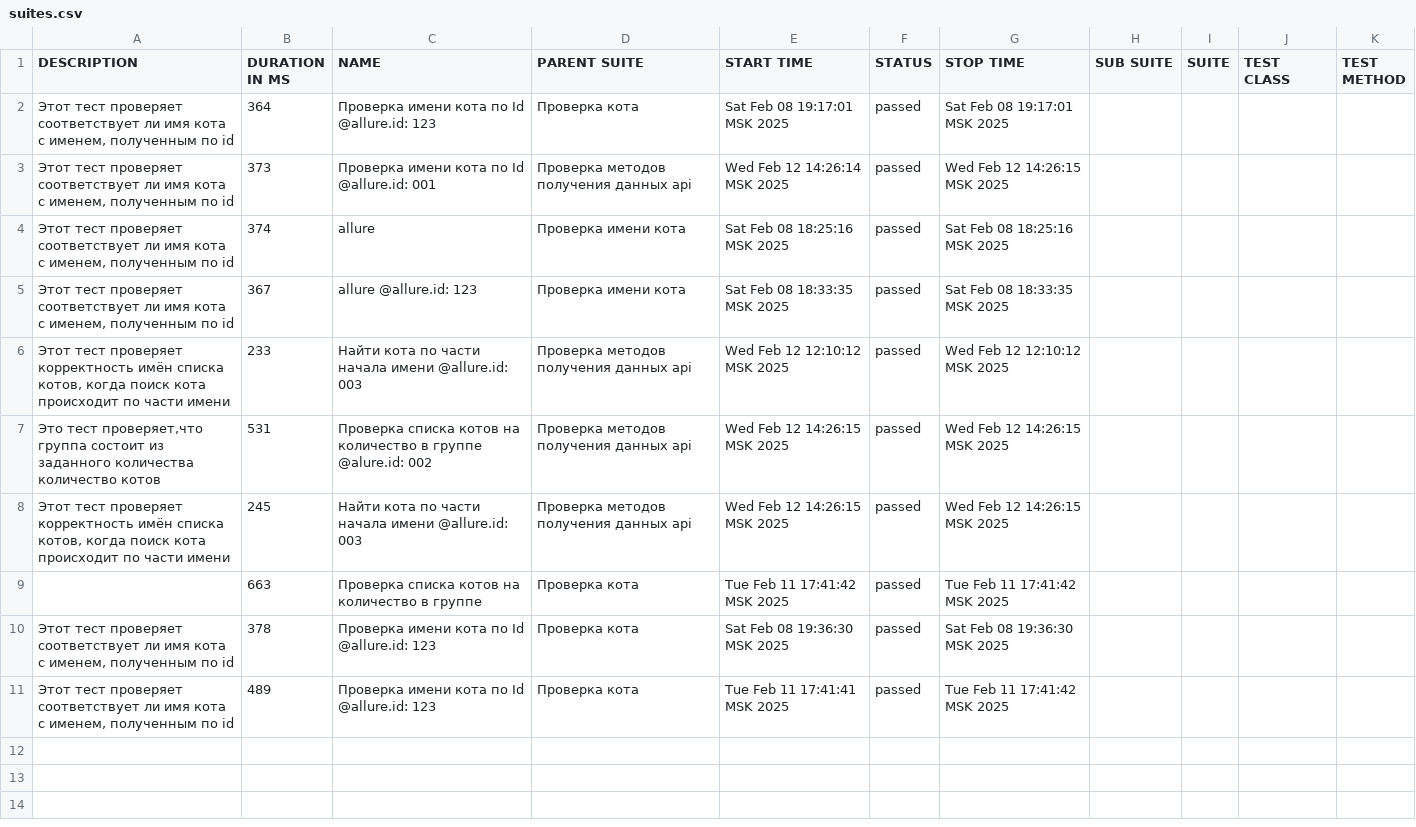
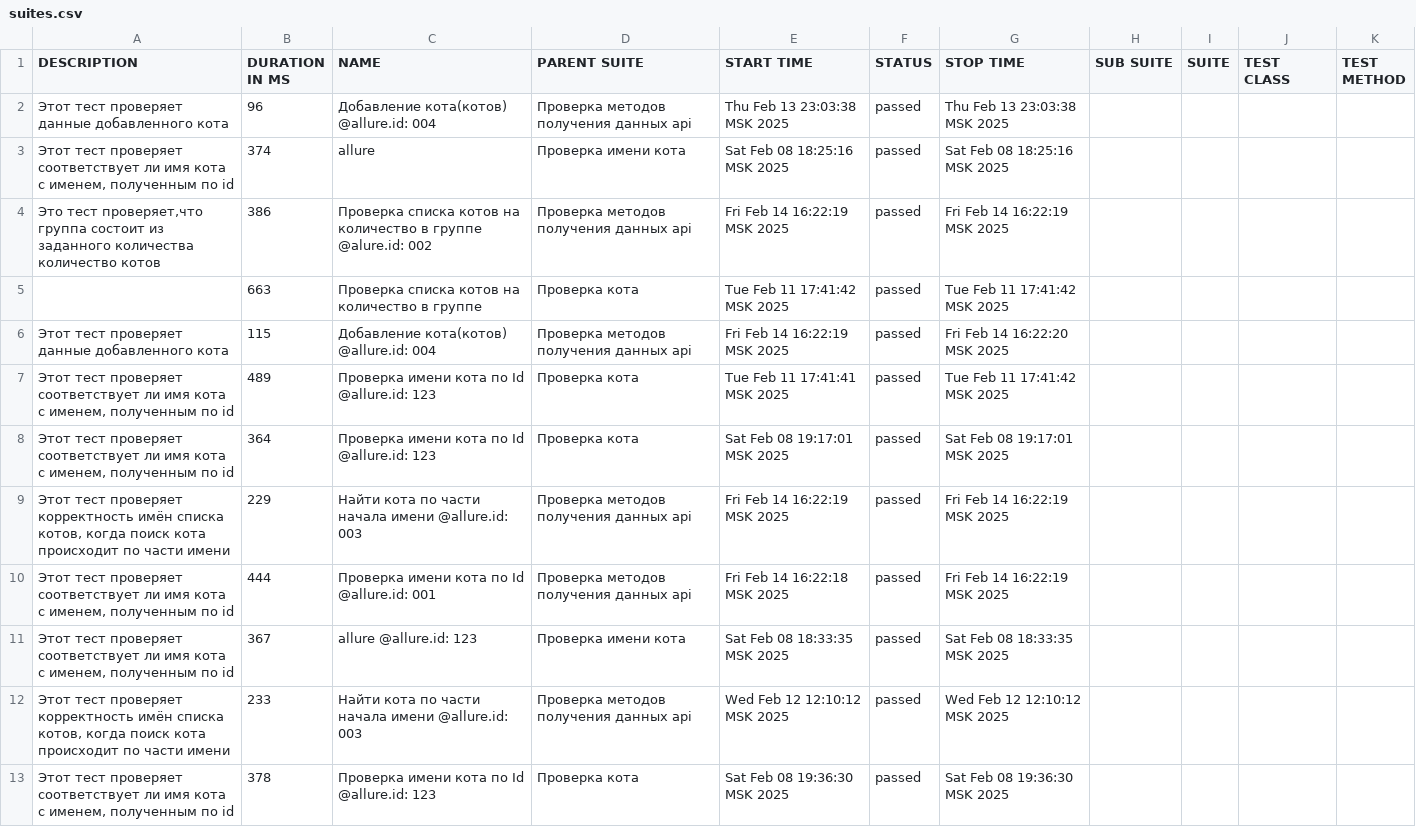
Before and after one commit to dimaNuts/api-framework-study, a CSV file: allure-report/data/suites.csv, drawn as a sheet.

Commit message:
refactor demo_test/ add comment

```diff
--- a/allure-report/data/suites.csv
+++ b/allure-report/data/suites.csv
@@ -1,11 +1,13 @@
 "DESCRIPTION","DURATION IN MS","NAME","PARENT SUITE","START TIME","STATUS","STOP TIME","SUB SUITE","SUITE","TEST CLASS","TEST METHOD"
+"Этот тест проверяет данные добавленного кота","96","Добавление кота(котов) @allure.id: 004","Проверка методов получения данных api","Thu Feb 13 23:03:38 MSK 2025","passed","Thu Feb 13 23:03:38 MSK 2025","","","",""
+"Этот тест проверяет соответствует ли имя кота с именем, полученным по id","374","allure","Проверка имени кота","Sat Feb 08 18:25:16 MSK 2025","passed","Sat Feb 08 18:25:16 MSK 2025","","","",""
+"Это тест проверяет,что группа состоит из заданного количества количество котов","386","Проверка списка котов на количество в группе @alure.id: 002","Проверка методов получения данных api","Fri Feb 14 16:22:19 MSK 2025","passed","Fri Feb 14 16:22:19 MSK 2025","","","",""
+"","663","Проверка списка котов на количество в группе","Проверка кота","Tue Feb 11 17:41:42 MSK 2025","passed","Tue Feb 11 17:41:42 MSK 2025","","","",""
+"Этот тест проверяет данные добавленного кота","115","Добавление кота(котов) @allure.id: 004","Проверка методов получения данных api","Fri Feb 14 16:22:19 MSK 2025","passed","Fri Feb 14 16:22:20 MSK 2025","","","",""
+"Этот тест проверяет соответствует ли имя кота с именем, полученным по id","489","Проверка имени кота по Id @allure.id: 123","Проверка кота","Tue Feb 11 17:41:41 MSK 2025","passed","Tue Feb 11 17:41:42 MSK 2025","","","",""
 "Этот тест проверяет соответствует ли имя кота с именем, полученным по id","364","Проверка имени кота по Id @allure.id: 123","Проверка кота","Sat Feb 08 19:17:01 MSK 2025","passed","Sat Feb 08 19:17:01 MSK 2025","","","",""
-"Этот тест проверяет соответствует ли имя кота с именем, полученным по id","373","Проверка имени кота по Id @allure.id: 001","Проверка методов получения данных api","Wed Feb 12 14:26:14 MSK 2025","passed","Wed Feb 12 14:26:15 MSK 2025","","","",""
-"Этот тест проверяет соответствует ли имя кота с именем, полученным по id","374","allure","Проверка имени кота","Sat Feb 08 18:25:16 MSK 2025","passed","Sat Feb 08 18:25:16 MSK 2025","","","",""
+"Этот тест проверяет корректность имён списка котов, когда поиск кота происходит по части имени","229","Найти кота по части начала имени @allure.id: 003","Проверка методов получения данных api","Fri Feb 14 16:22:19 MSK 2025","passed","Fri Feb 14 16:22:19 MSK 2025","","","",""
+"Этот тест проверяет соответствует ли имя кота с именем, полученным по id","444","Проверка имени кота по Id @allure.id: 001","Проверка методов получения данных api","Fri Feb 14 16:22:18 MSK 2025","passed","Fri Feb 14 16:22:19 MSK 2025","","","",""
 "Этот тест проверяет соответствует ли имя кота с именем, полученным по id","367","allure @allure.id: 123","Проверка имени кота","Sat Feb 08 18:33:35 MSK 2025","passed","Sat Feb 08 18:33:35 MSK 2025","","","",""
 "Этот тест проверяет корректность имён списка котов, когда поиск кота происходит по части имени","233","Найти кота по части начала имени @allure.id: 003","Проверка методов получения данных api","Wed Feb 12 12:10:12 MSK 2025","passed","Wed Feb 12 12:10:12 MSK 2025","","","",""
-"Это тест проверяет,что группа состоит из заданного количества количество котов","531","Проверка списка котов на количество в группе @alure.id: 002","Проверка методов получения данных api","Wed Feb 12 14:26:15 MSK 2025","passed","Wed Feb 12 14:26:15 MSK 2025","","","",""
-"Этот тест проверяет корректность имён списка котов, когда поиск кота происходит по части имени","245","Найти кота по части начала имени @allure.id: 003","Проверка методов получения данных api","Wed Feb 12 14:26:15 MSK 2025","passed","Wed Feb 12 14:26:15 MSK 2025","","","",""
-"","663","Проверка списка котов на количество в группе","Проверка кота","Tue Feb 11 17:41:42 MSK 2025","passed","Tue Feb 11 17:41:42 MSK 2025","","","",""
 "Этот тест проверяет соответствует ли имя кота с именем, полученным по id","378","Проверка имени кота по Id @allure.id: 123","Проверка кота","Sat Feb 08 19:36:30 MSK 2025","passed","Sat Feb 08 19:36:30 MSK 2025","","","",""
-"Этот тест проверяет соответствует ли имя кота с именем, полученным по id","489","Проверка имени кота по Id @allure.id: 123","Проверка кота","Tue Feb 11 17:41:41 MSK 2025","passed","Tue Feb 11 17:41:42 MSK 2025","","","",""
```
Also changed, not shown: 24 other files.
